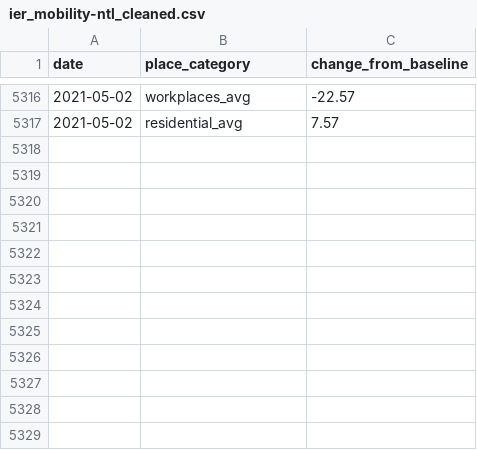
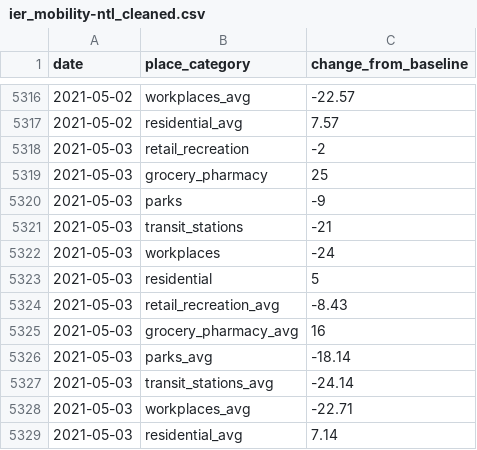
Before and after one commit to dzulfiqarfr/indonesia-recovery-tracker, a CSV file: data/ier_mobility-ntl_cleaned.csv, drawn as a sheet; only a part is shown, gaps mark what is left out.

```diff
--- a/data/ier_mobility-ntl_cleaned.csv
+++ b/data/ier_mobility-ntl_cleaned.csv
@@ -5317 +5317,13 @@ date,place_category,change_from_baseline
 2021-05-02,residential_avg,7.57
+2021-05-03,retail_recreation,-2
+2021-05-03,grocery_pharmacy,25
+2021-05-03,parks,-9
+2021-05-03,transit_stations,-21
+2021-05-03,workplaces,-24
+2021-05-03,residential,5
+2021-05-03,retail_recreation_avg,-8.43
+2021-05-03,grocery_pharmacy_avg,16
+2021-05-03,parks_avg,-18.14
+2021-05-03,transit_stations_avg,-24.14
+2021-05-03,workplaces_avg,-22.71
+2021-05-03,residential_avg,7.14
```
Also changed, not shown: 2 other files.
